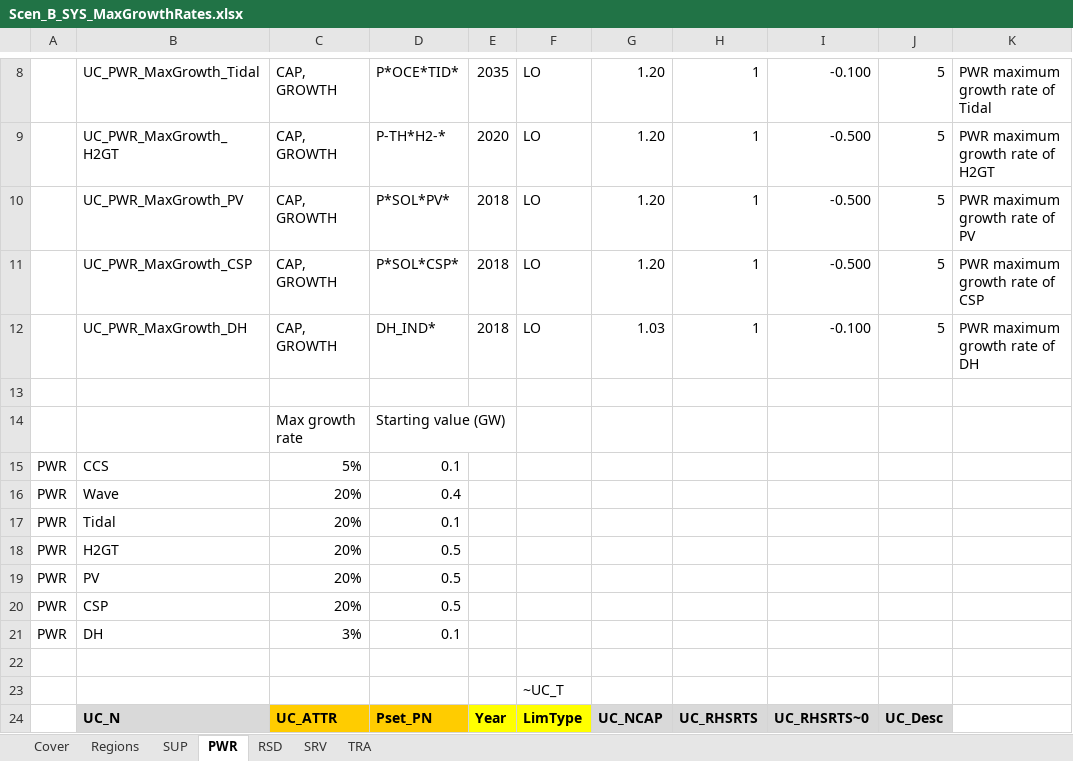
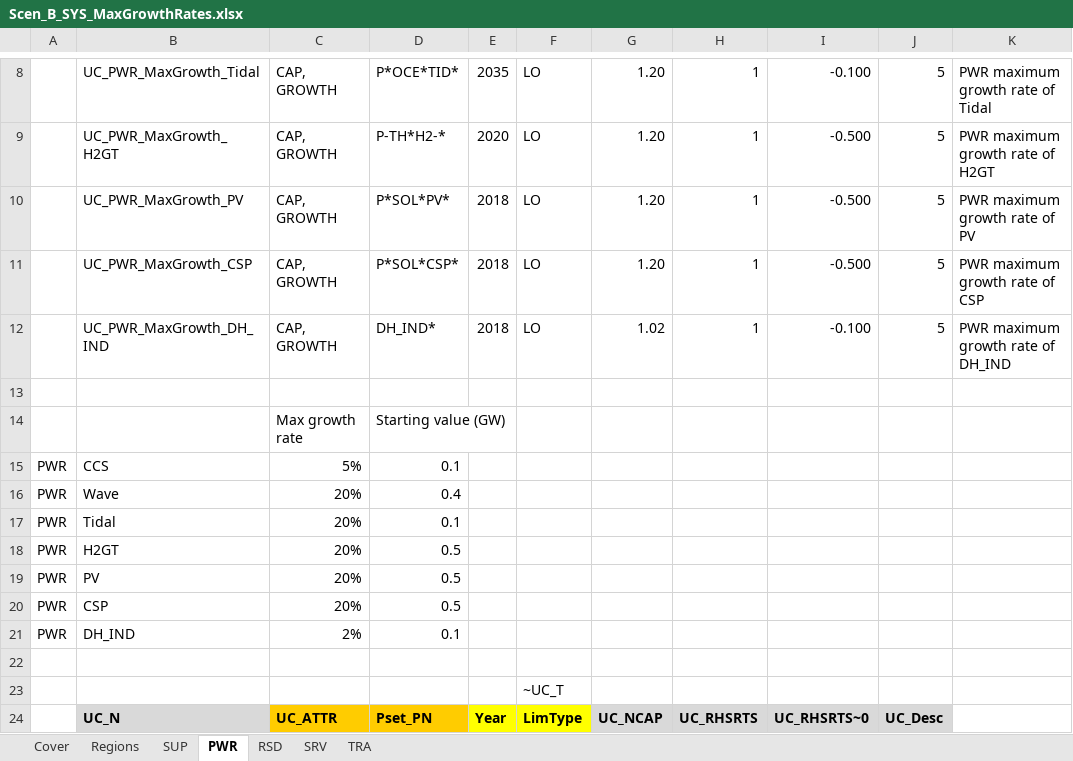
Before and after one commit to MaREI-EPMG/times-ireland-model, an Excel workbook: SuppXLS/Scen_B_SYS_MaxGrowthRates.xlsx, sheet PWR, drawn as a sheet; only a part is shown, gaps mark what is left out; values as stored, in another font and other column widths than the file's, no borders; the diff names each change by its address in the sheet, - before the commit and + after, or states it on an @@ line.

```diff
--- a/SuppXLS/Scen_B_SYS_MaxGrowthRates.xlsx (sheet PWR)
+++ b/SuppXLS/Scen_B_SYS_MaxGrowthRates.xlsx (sheet PWR)
-B12: UC_PWR_MaxGrowth_DH
+B12: UC_PWR_MaxGrowth_DH_IND
-G12: 1.03
+G12: 1.02
-K12: PWR maximum growth rate of DH
+K12: PWR maximum growth rate of DH_IND
-B21: DH
+B21: DH_IND
-C21: 3%
+C21: 2%
```
Also changed, not shown: sheet RSD, sheet SRV, SubRES_TMPL/SubRES_PWR_DH.xlsx.
